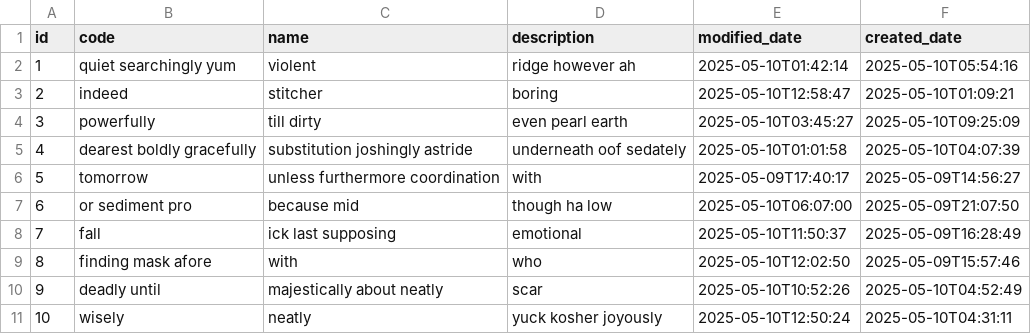
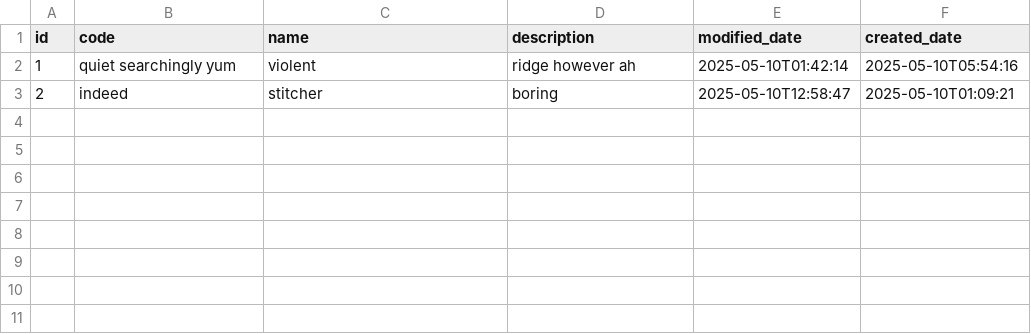
Before and after one commit to anasoid/poc-jpa-manytomany, a CSV file: src/main/resources/config/liquibase/fake-data/category.csv, drawn as a sheet; the diff names each change by its address in the sheet, - before the commit and + after, or states it on an @@ line.

Commit message:
less data and fixe date second

```diff
--- a/src/main/resources/config/liquibase/fake-data/category.csv
+++ b/src/main/resources/config/liquibase/fake-data/category.csv
-row 4: 3 | powerfully | till dirty | even pearl earth | 2025-05-10T03:45:27 | 2025-05-10T09:25:09
-row 5: 4 | dearest boldly gracefully | substitution joshingly astride | underneath oof sedately | 2025-05-10T01:01:58 | 2025-05-10T04:07:39
-row 6: 5 | tomorrow | unless furthermore coordination | with | 2025-05-09T17:40:17 | 2025-05-09T14:56:27
-row 7: 6 | or sediment pro | because mid | though ha low | 2025-05-10T06:07:00 | 2025-05-09T21:07:50
-row 8: 7 | fall | ick last supposing | emotional | 2025-05-10T11:50:37 | 2025-05-09T16:28:49
-row 9: 8 | finding mask afore | with | who | 2025-05-10T12:02:50 | 2025-05-09T15:57:46
-row 10: 9 | deadly until | majestically about neatly | scar | 2025-05-10T10:52:26 | 2025-05-10T04:52:49
-row 11: 10 | wisely | neatly | yuck kosher joyously | 2025-05-10T12:50:24 | 2025-05-10T04:31:11
```
Also changed, not shown: src/main/resources/config/liquibase/fake-data/product.csv, 6 other files.
